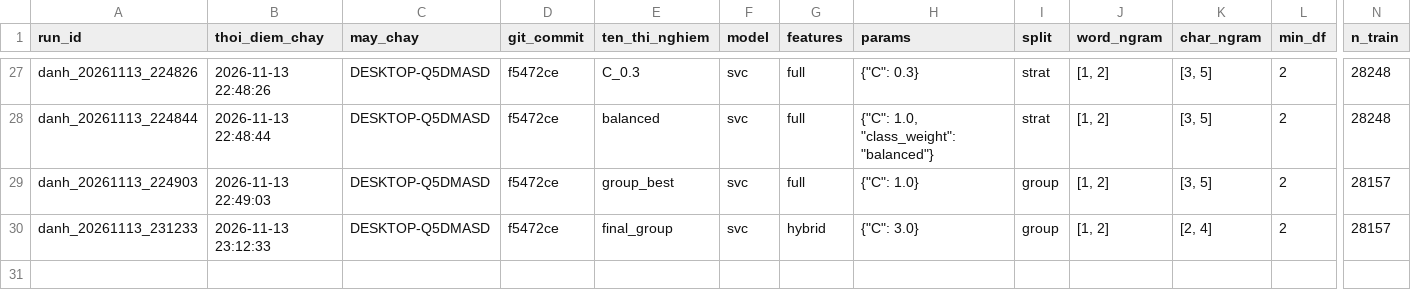
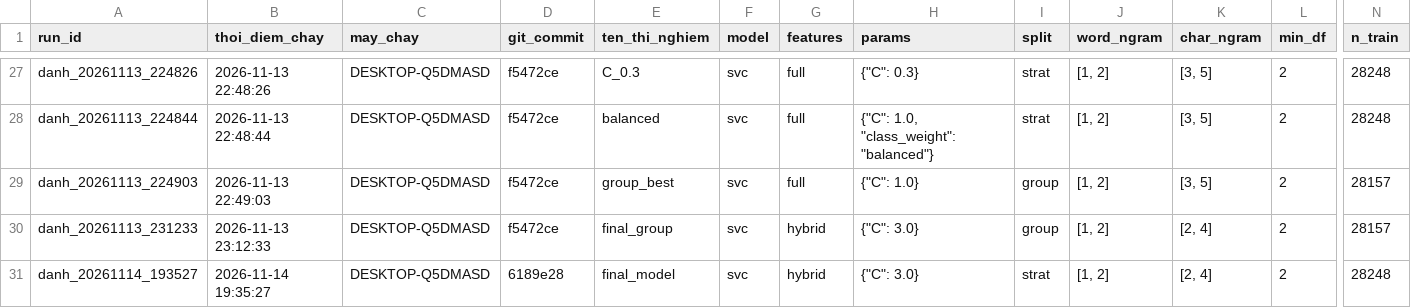
Before and after one commit to Huynh-Quoc-Danh/mayhoc, a CSV file: DoAnCuoiKy/experiments/danh/experiment_log.csv, drawn as a sheet; only a part is shown, gaps mark what is left out; rows hold the shown columns only; the diff names each change by its address in the sheet, - before the commit and + after, or states it on an @@ line.

Commit message:
DoAnCuoiKy/ exp(danh): mo hinh cuoi hybrid char2-4 SVC C=3 F1 0.9929, 47 loi; confusion matrix + phan tich loi muc 8

```diff
--- a/DoAnCuoiKy/experiments/danh/experiment_log.csv
+++ b/DoAnCuoiKy/experiments/danh/experiment_log.csv
+row 31: danh_20261114_193527 | 2026-11-14 19:35:27 | DESKTOP-Q5DMASD | 6189e28 | final_model | svc | hybrid | {"C": 3.0} | strat | [1, 2] | [2, 4] | 2 | 28248
```
Also changed, not shown: DoAnCuoiKy/figures/FIGURE_INDEX.csv, 6 other files.
